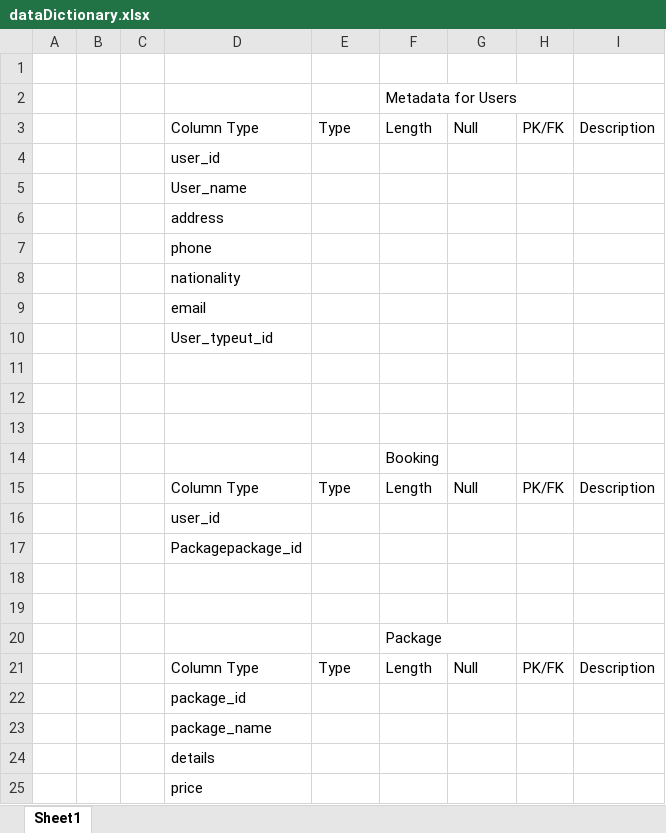
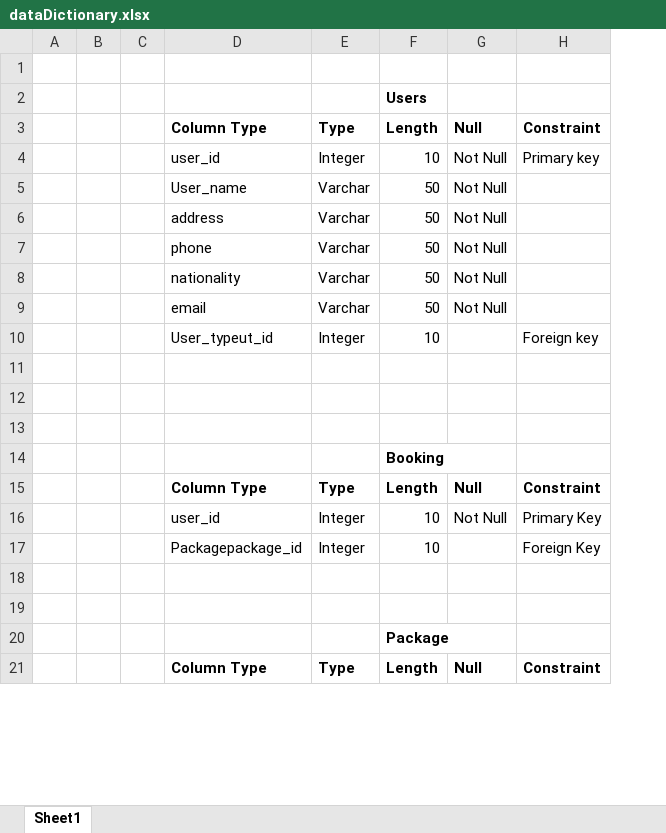
Before and after one commit to tenzing0070/Tour-Management-System, an Excel workbook: documentation/dataDictionary.xlsx, sheet Sheet1, drawn as a sheet; only a part is shown; values as stored, in another font and other column widths than the file's, no borders; removed rows and columns are numbered as before the commit, all else as after; the diff covers the shown part only; the diff names each change by its address in the sheet, - before the commit and + after, or states it on an @@ line.

```diff
--- a/documentation/dataDictionary.xlsx (sheet Sheet1)
+++ b/documentation/dataDictionary.xlsx (sheet Sheet1)
-column H, row 3: PK/FK; row 15: PK/FK; row 21: PK/FK
-column I, row 3: Description; row 15: Description; row 21: Description
+column H, row 3: Constraint; row 15: Constraint; row 21: Constraint
-F2: Metadata for Users
+F2: Users
-F2 bold: off
+F2 bold: on
-D3:G3 bold: off
+D3:G3 bold: on
-row 4:  |  |  | user_id
-row 5:  |  |  | User_name
-row 6:  |  |  | address
-row 7:  |  |  | phone
-row 8:  |  |  | nationality
-row 9:  |  |  | email
-row 10:  |  |  | User_typeut_id
+row 4:  |  |  | user_id | Integer | 10 | Not Null | Primary key
+row 5:  |  |  | User_name | Varchar | 50 | Not Null
+row 6:  |  |  | address | Varchar | 50 | Not Null
+row 7:  |  |  | phone | Varchar | 50 | Not Null
+row 8:  |  |  | nationality | Varchar | 50 | Not Null
+row 9:  |  |  | email | Varchar | 50 | Not Null
+row 10:  |  |  | User_typeut_id | Integer | 10 |  | Foreign key
-F14 bold: off
+F14 bold: on
-D15:G15 bold: off
+D15:G15 bold: on
-row 16:  |  |  | user_id
-row 17:  |  |  | Packagepackage_id
+row 16:  |  |  | user_id | Integer | 10 | Not Null | Primary Key
+row 17:  |  |  | Packagepackage_id | Integer | 10 |  | Foreign Key
-F20 bold: off
+F20 bold: on
-D21:G21 bold: off
+D21:G21 bold: on
-row 22:  |  |  | package_id
-row 23:  |  |  | package_name
-row 24:  |  |  | details
-row 25:  |  |  | price
```
Also changed, not shown: 14 added rows, 8 removed rows and cell formats elsewhere in this sheet, 25 other files.
